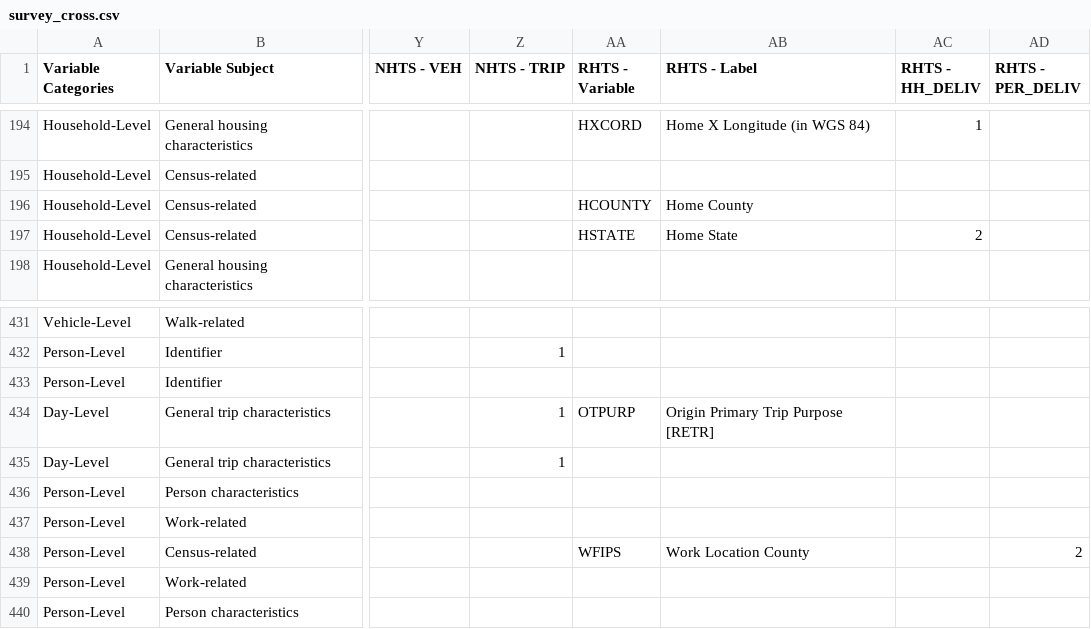
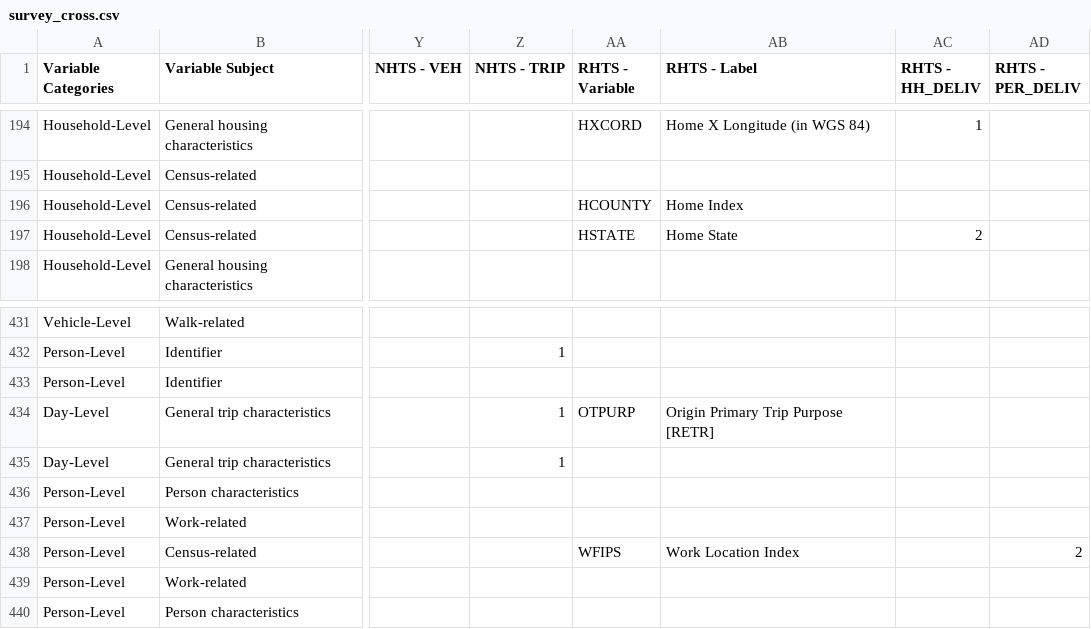
Before and after one commit to availabs/hazarddata.org, a CSV file: public/data/survey_cross.csv, drawn as a sheet; only a part is shown, gaps mark what is left out; the diff covers the shown part only; the diff names each change by its address in the sheet, - before the commit and + after, or states it on an @@ line.

```diff
--- a/public/data/survey_cross.csv
+++ b/public/data/survey_cross.csv
-AB196 (RHTS - Label): Home County
+AB196 (RHTS - Label): Home Index
-AB438 (RHTS - Label): Work Location County
+AB438 (RHTS - Label): Work Location Index
```
Also changed, not shown: 12 edited cells elsewhere in this file, public/data/survey_cross_v2.csv, public/data/survey_cross_v3.csv, 8 other files.
